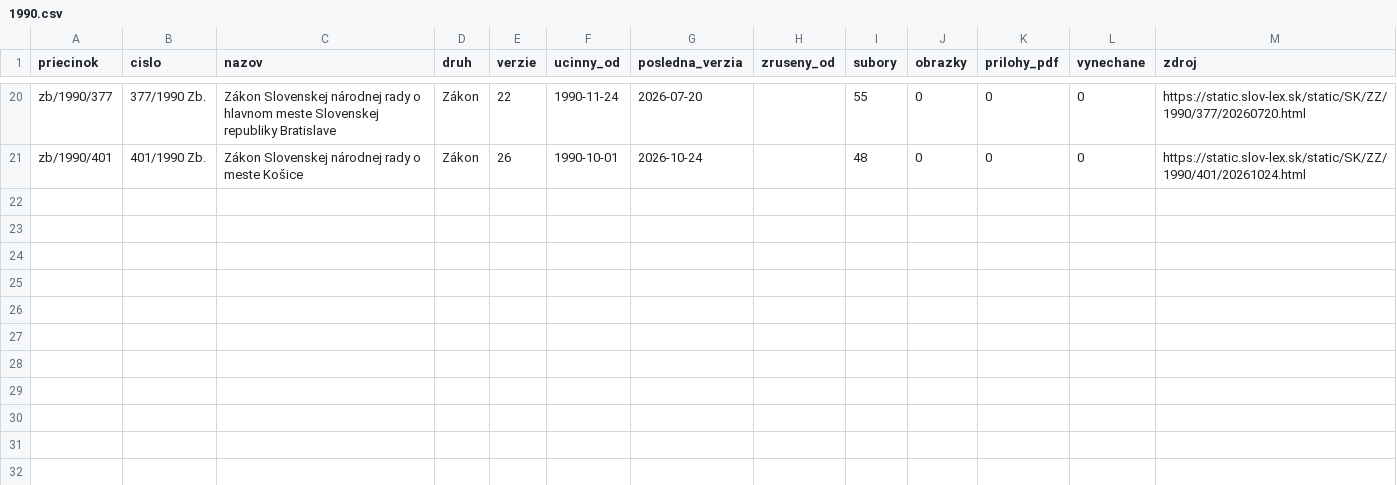
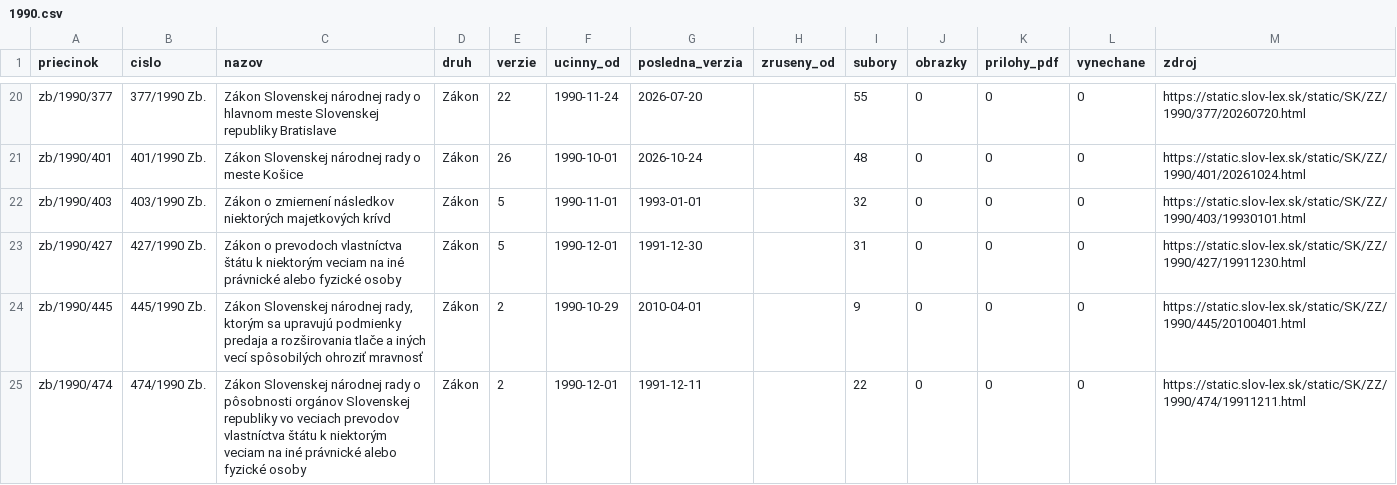
Before and after one commit to lexifina/slovakia-law, a CSV file: data/historia/1990.csv, drawn as a sheet; only a part is shown, gaps mark what is left out.

Commit message:
História predpisov: ďalšie časové verzie 4 účinných predpisov (14 commitov)
Appended the other dated versions of 4 acts held since 2026-11-02 as their current version
(14 commits), data retrieved 2026-11-16: for each act every version Slov-Lex keeps, oldest first,
so its last commit is its newest text. These commits come after the version held before; each carries
the day it took effect (In-force), and readers take the newest commit whose In-force is on or before
the day asked (tools/ku_dnu.py does). Versions before the held one say so in a Backfill: trailer.
data/historia/<year>.csv lists the acts.

In-force: 2010-04-01
Kind: documentation

```diff
--- a/data/historia/1990.csv
+++ b/data/historia/1990.csv
@@ -21 +21,5 @@ zb/1990/377,377/1990 Zb.,Zákon Slovenskej národnej rady o hlavnom meste Sloven
 zb/1990/401,401/1990 Zb.,Zákon Slovenskej národnej rady o meste Košice,Zákon,26,1990-10-01,2026-10-24,,48,0,0,0,https://static.slov-lex.sk/static/SK/ZZ/1990/401/20261024.html
+zb/1990/403,403/1990 Zb.,Zákon o zmiernení následkov niektorých majetkových krívd,Zákon,5,1990-11-01,1993-01-01,,32,0,0,0,https://static.slov-lex.sk/static/SK/ZZ/1990/403/19930101.html
+zb/1990/427,427/1990 Zb.,Zákon o prevodoch vlastníctva štátu k niektorým veciam na iné právnické alebo fyzické osoby,Zákon,5,1990-12-01,1991-12-30,,31,0,0,0,https://static.slov-lex.sk/static/SK/ZZ/1990/427/19911230.html
+zb/1990/445,445/1990 Zb.,"Zákon Slovenskej národnej rady, ktorým sa upravujú podmienky predaja a rozširovania tlače a iných vecí spôsobilých ohroziť mravnosť",Zákon,2,1990-10-29,2010-04-01,,9,0,0,0,https://static.slov-lex.sk/static/SK/ZZ/1990/445/20100401.html
+zb/1990/474,474/1990 Zb.,Zákon Slovenskej národnej rady o pôsobnosti orgánov Slovenskej republiky vo veciach prevodov vlastníctva štátu k niektorým veciam na iné právnické alebo fyzické osoby,Zákon,2,1990-12-01,1991-12-11,,22,0,0,0,https://static.slov-lex.sk/static/SK/ZZ/1990/474/19911211.html
```
